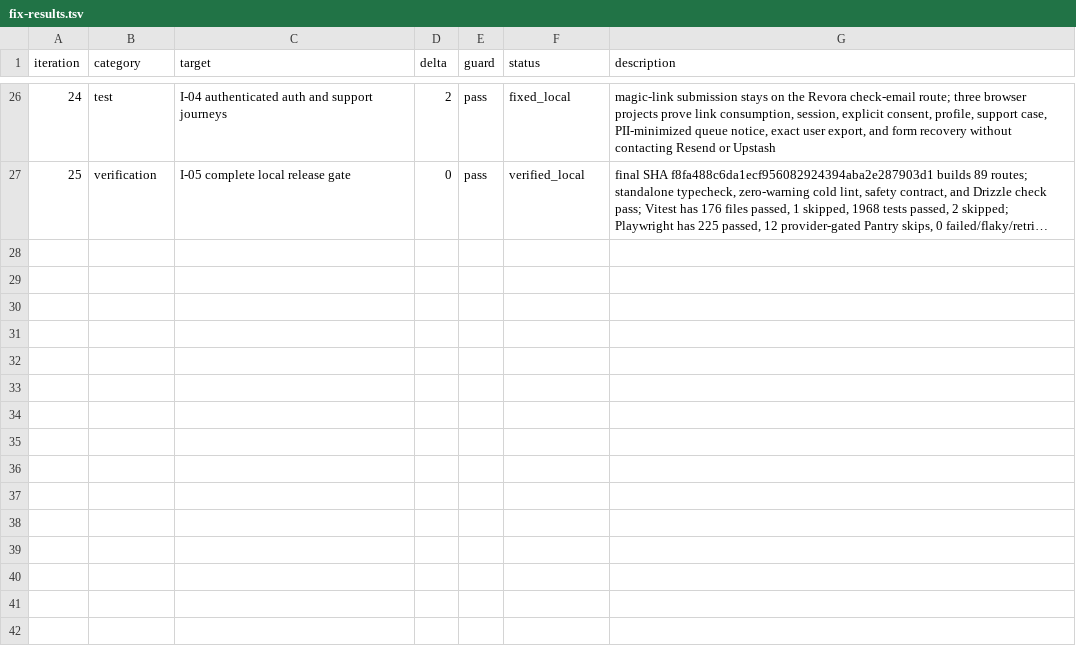
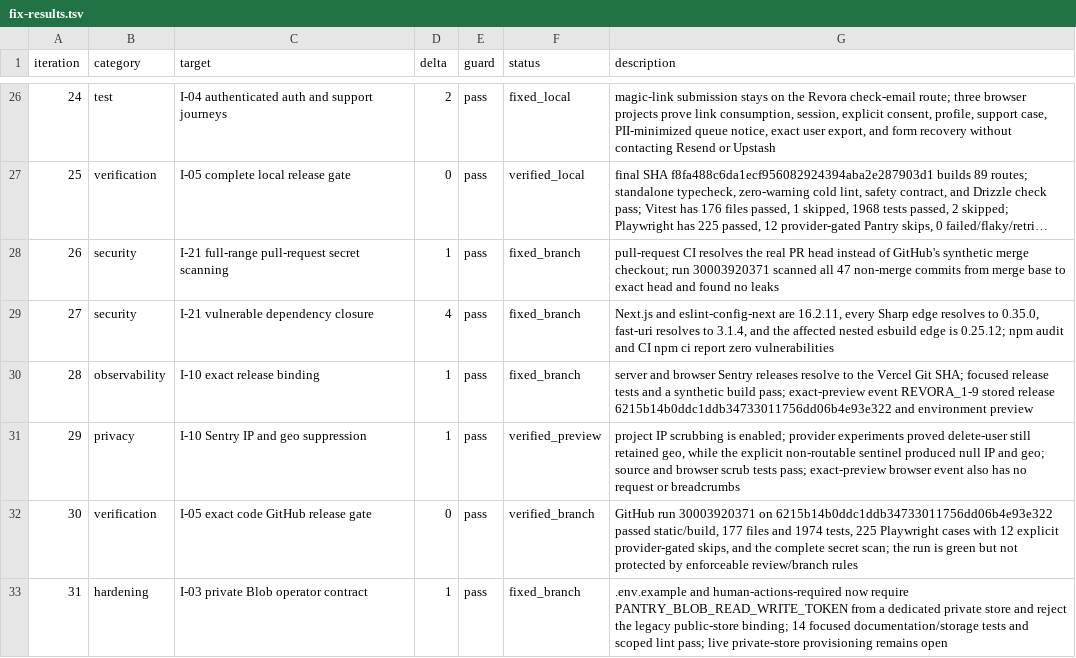
Before and after one commit to tkiros/Revora, a TSV file: fix/260722-2149-service-integrations/fix-results.tsv, drawn as a sheet; only a part is shown, gaps mark what is left out; long unchanged cells end in …; the diff names each change by its address in the sheet, - before the commit and + after, or states it on an @@ line.

Commit message:
docs(audit): record branch and provider truth

```diff
--- a/fix/260722-2149-service-integrations/fix-results.tsv
+++ b/fix/260722-2149-service-integrations/fix-results.tsv
+row 28: 26 | security | I-21 full-range pull-request secret scanning | 1 | pass | fixed_branch | pull-request CI resolves the real PR head instead of GitHub's synthetic merge checkout; run 30003920371 scanned all 47 non-merge commits from merge base to exact head and found no leaks
+row 29: 27 | security | I-21 vulnerable dependency closure | 4 | pass | fixed_branch | Next.js and eslint-config-next are 16.2.11, every Sharp edge resolves to 0.35.0, fast-uri resolves to 3.1.4, and the affected nested esbuild edge is 0.25.12; npm audit and CI npm ci report zero vulnerabilities
+row 30: 28 | observability | I-10 exact release binding | 1 | pass | fixed_branch | server and browser Sentry releases resolve to the Vercel Git SHA; focused release tests and a synthetic build pass; exact-preview event REVORA_1-9 stored release 6215b14b0ddc1ddb34733011756dd06b4e93e322 and environment preview
+row 31: 29 | privacy | I-10 Sentry IP and geo suppression | 1 | pass | verified_preview | project IP scrubbing is enabled; provider experiments proved delete-user still retained geo, while the explicit non-routable sentinel produced null IP and geo; source and browser scrub tests pass; exact-preview browser event also has no request or breadcrumbs
+row 32: 30 | verification | I-05 exact code GitHub release gate | 0 | pass | verified_branch | GitHub run 30003920371 on 6215b14b0ddc1ddb34733011756dd06b4e93e322 passed static/build, 177 files and 1974 tests, 225 Playwright cases with 12 explicit provider-gated skips, and the complete secret scan; the run is green but not protected by enforceable review/branch rules
+row 33: 31 | hardening | I-03 private Blob operator contract | 1 | pass | fixed_branch | .env.example and human-actions-required now require PANTRY_BLOB_READ_WRITE_TOKEN from a dedicated private store and reject the legacy public-store binding; 14 focused documentation/storage tests and scoped lint pass; live private-store provisioning remains open
```
Also changed, not shown: 4 other files.
